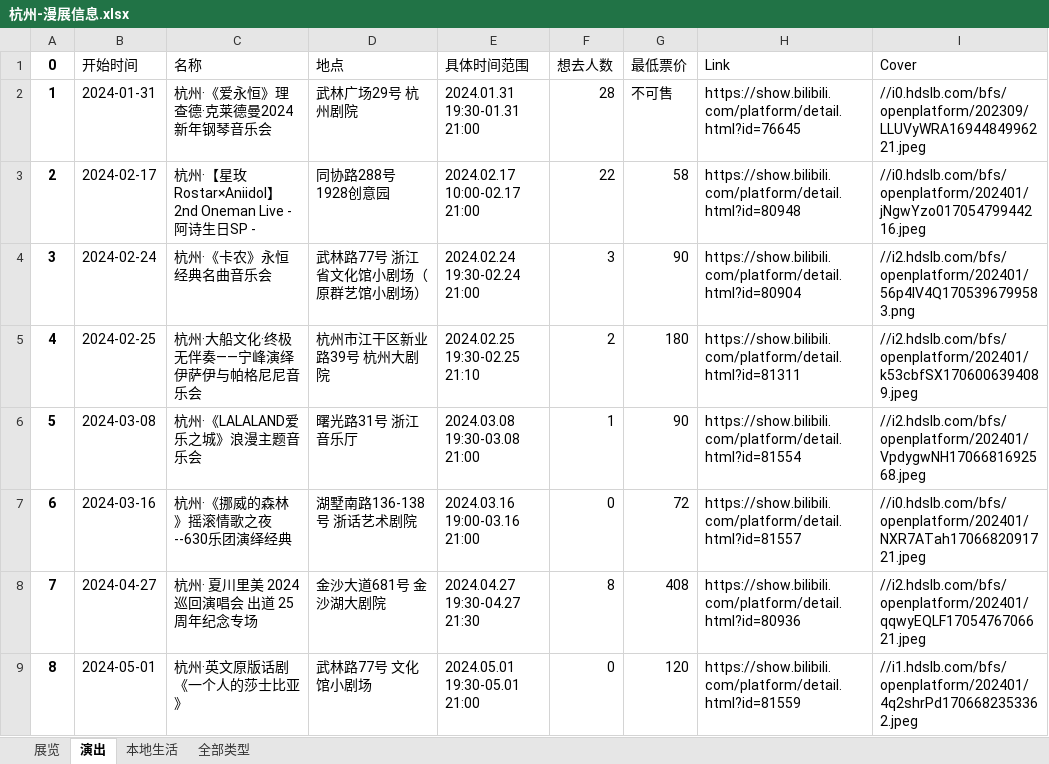
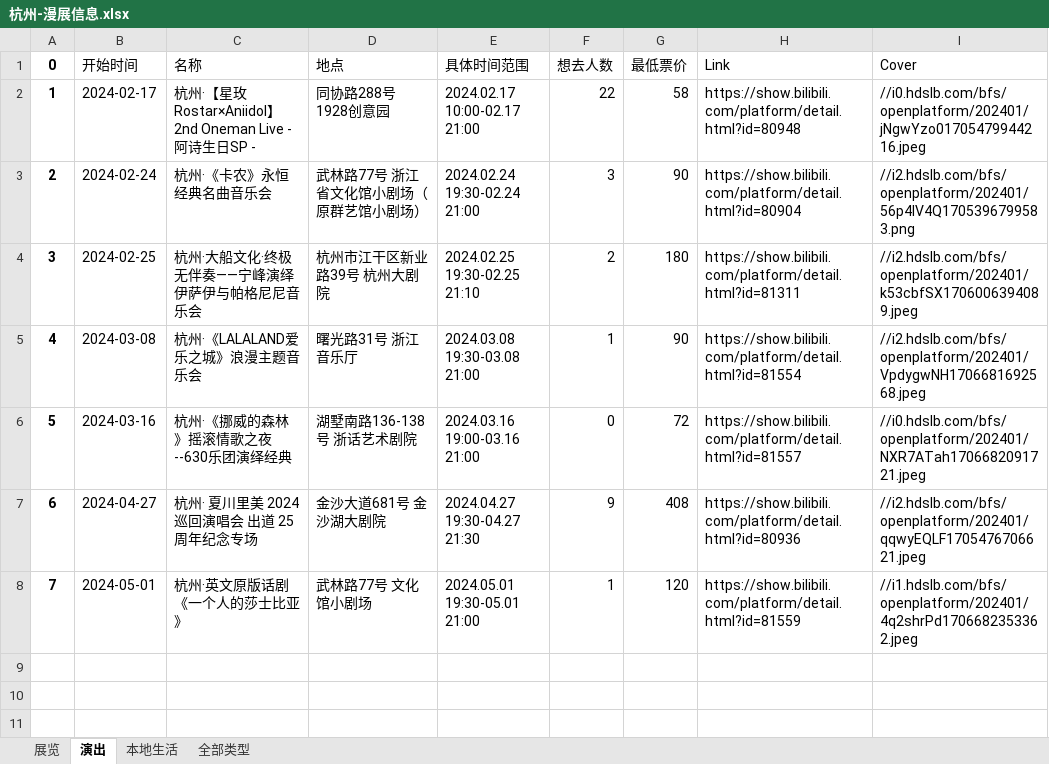
Before and after one commit to liuly0322/BilibiliAnimationExhibitionInformationCollection, an Excel workbook: 杭州-漫展信息.xlsx, sheet 演出, drawn as a sheet; values as stored, in another font and other column widths than the file's, no borders; removed rows and columns are numbered as before the commit, all else as after; the diff names each change by its address in the sheet, - before the commit and + after, or states it on an @@ line.

```diff
--- a/杭州-漫展信息.xlsx (sheet 演出)
+++ b/杭州-漫展信息.xlsx (sheet 演出)
-row 2: 1 | 2024-01-31 | 杭州·《爱永恒》理查德·克莱德曼2024新年钢琴音乐会 | 武林广场29号 杭州剧院 | 2024.01.31 19:30-01.31 21:00 | 28 | 不可售 | https://show.bilibili.com/platform/detail.html?id=76645 | //i0.hdslb.com/bfs/openplatform/202309/LLUVyWRA1694484996221.jpeg
@@ column A (0) renumbered from row 2 down @@
-F7 (想去人数): 8
+F7 (想去人数): 9
-F8 (想去人数): 0
+F8 (想去人数): 1
```
Also changed, not shown: sheet 全部类型, sheet 展览, sheet 本地生活, 上海-漫展信息.xlsx, 北京-漫展信息.xlsx, 16 other files.
